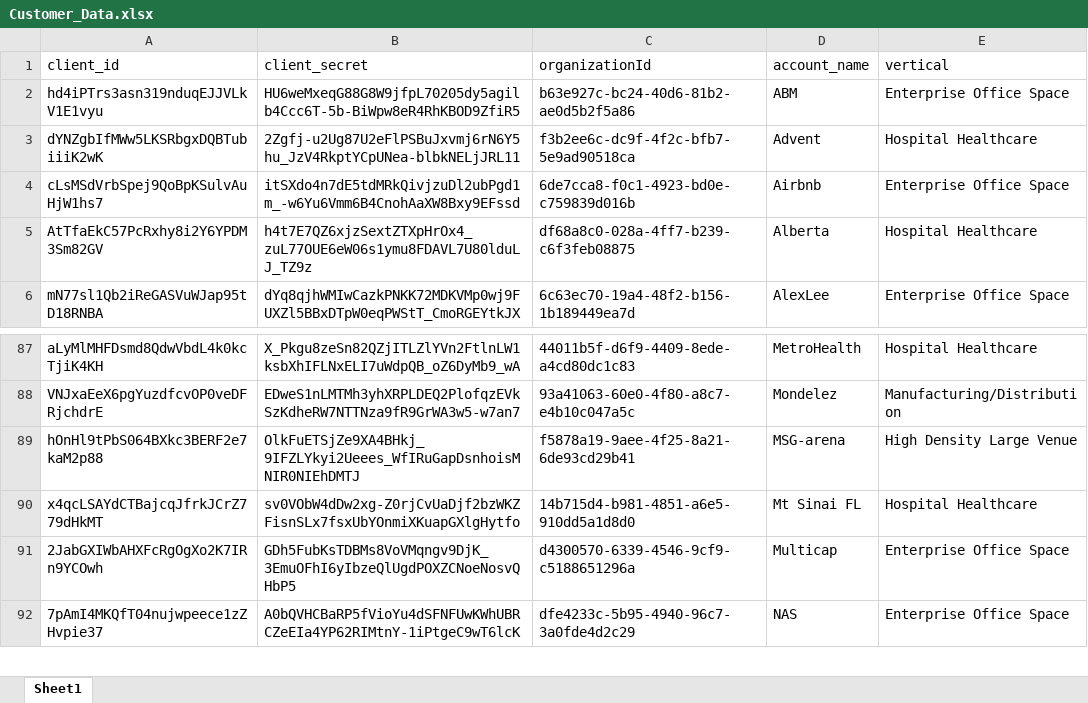
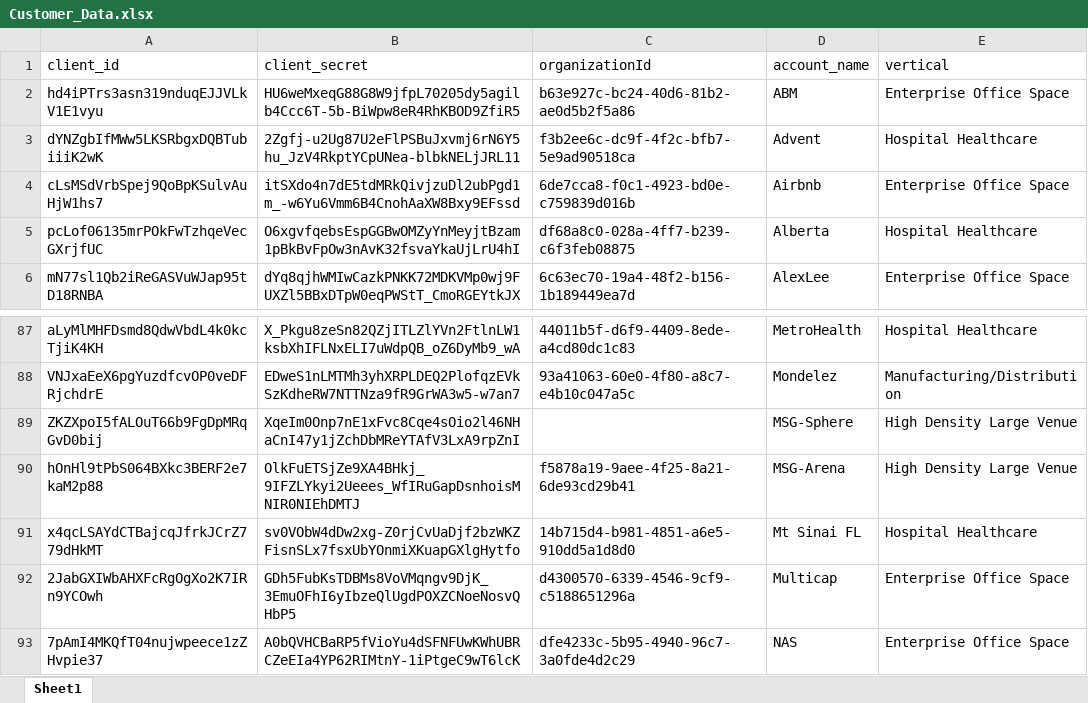
Before and after one commit to ecamulli/roaming, an Excel workbook: Customer_Data.xlsx, sheet Sheet1, drawn as a sheet; only a part is shown, gaps mark what is left out; values as stored, in another font and other column widths than the file's, no borders; addresses are those after the commit; the diff names each change by its address in the sheet, - before the commit and + after, or states it on an @@ line.

Commit message:
Add files via upload

```diff
--- a/Customer_Data.xlsx (sheet Sheet1)
+++ b/Customer_Data.xlsx (sheet Sheet1)
-A5 (client_id): AtTfaEkC57PcRxhy8i2Y6YPDM3Sm82GV
+A5 (client_id): pcLof06135mrPOkFwTzhqeVecGXrjfUC
-B5 (client_secret): h4t7E7QZ6xjzSextZTXpHrOx4_zuL77OUE6eW06s1ymu8FDAVL7U80lduLJ_TZ9z
+B5 (client_secret): O6xgvfqebsEspGGBwOMZyYnMeyjtBzam1pBkBvFpOw3nAvK32fsvaYkaUjLrU4hI
+row 89: ZKZXpoI5fALOuT66b9FgDpMRqGvD0bij | XqeIm0Onp7nE1xFvc8Cqe4sOio2l46NHaCnI47y1jZchDbMReYTAfV3LxA9rpZnI |  | MSG-Sphere | High Density Large Venue
-D90 (account_name): MSG-arena
+D90 (account_name): MSG-Arena
```
